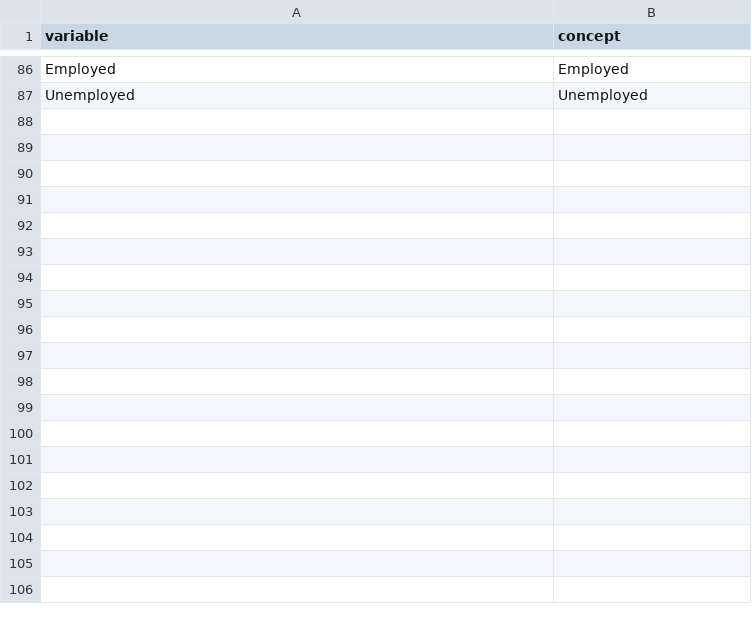
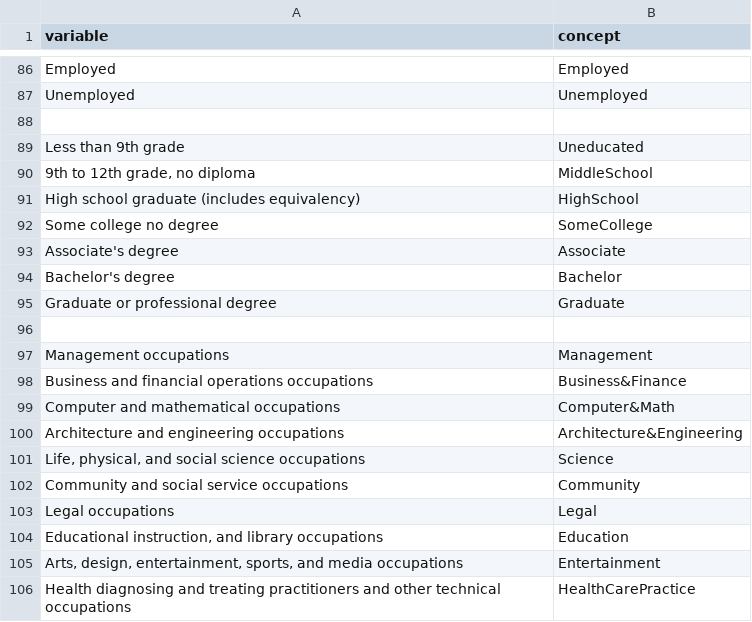
Before and after one commit to JackKirbyCook82/uscensus, a CSV file: variables.csv, drawn as a sheet; only a part is shown, gaps mark what is left out; the diff covers the shown part only; the diff names each change by its address in the sheet, - before the commit and + after, or states it on an @@ line.

```diff
--- a/variables.csv
+++ b/variables.csv
+row 88: (empty)
+row 89: Less than 9th grade | Uneducated
+row 90: 9th to 12th grade, no diploma | MiddleSchool
+row 91: High school graduate (includes equivalency) | HighSchool
+row 92: Some college no degree | SomeCollege
+row 93: Associate's degree | Associate
+row 94: Bachelor's degree | Bachelor
+row 95: Graduate or professional degree | Graduate
+row 96: (empty)
+row 97: Management occupations | Management
+row 98: Business and financial operations occupations | Business&Finance
+row 99: Computer and mathematical occupations | Computer&Math
+row 100: Architecture and engineering occupations | Architecture&Engineering
+row 101: Life, physical, and social science occupations | Science
+row 102: Community and social service occupations | Community
+row 103: Legal occupations | Legal
+row 104: Educational instruction, and library occupations | Education
+row 105: Arts, design, entertainment, sports, and media occupations | Entertainment
+row 106: Health diagnosing and treating practitioners and other technical occupations | HealthCarePractice
```
Also changed, not shown: 36 added rows elsewhere in this file, 2 other files.
